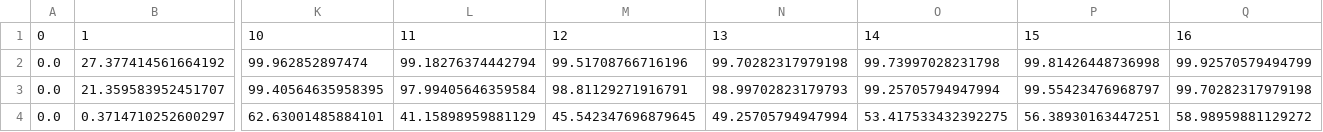
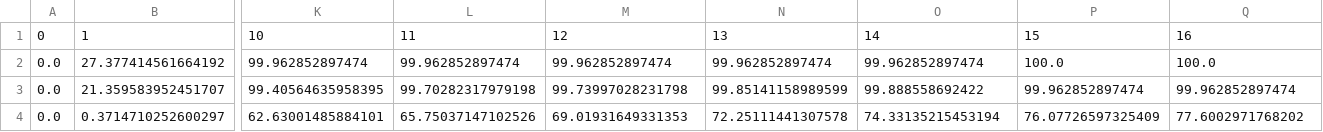
Before and after one commit to kkkarnav/deanonymization, a CSV file: mostinfo_df.csv, drawn as a sheet; only a part is shown, gaps mark what is left out; the diff names each change by its address in the sheet, - before the commit and + after, or states it on an @@ line.

```diff
--- a/mostinfo_df.csv
+++ b/mostinfo_df.csv
-L2: 99.18276374442794
+L2: 99.962852897474
-M2: 99.51708766716196
+M2: 99.962852897474
-N2: 99.70282317979198
+N2: 99.962852897474
-O2: 99.73997028231798
+O2: 99.962852897474
-P2: 99.81426448736998
+P2: 100.0
-Q2: 99.92570579494799
+Q2: 100.0
-L3: 97.99405646359584
+L3: 99.70282317979198
-M3: 98.81129271916791
+M3: 99.73997028231798
-N3: 98.99702823179793
+N3: 99.85141158989599
-O3: 99.25705794947994
+O3: 99.888558692422
-P3: 99.55423476968797
+P3: 99.962852897474
-Q3: 99.70282317979198
+Q3: 99.962852897474
-L4: 41.15898959881129
+L4: 65.75037147102526
-M4: 45.542347696879645
+M4: 69.01931649331353
-N4: 49.25705794947994
+N4: 72.25111441307578
-O4: 53.417533432392275
+O4: 74.33135215453194
-P4: 56.38930163447251
+P4: 76.07726597325409
-Q4: 58.98959881129272
+Q4: 77.6002971768202
```
Also changed, not shown: public1_df.csv, public2_df.csv, 48 other files.
